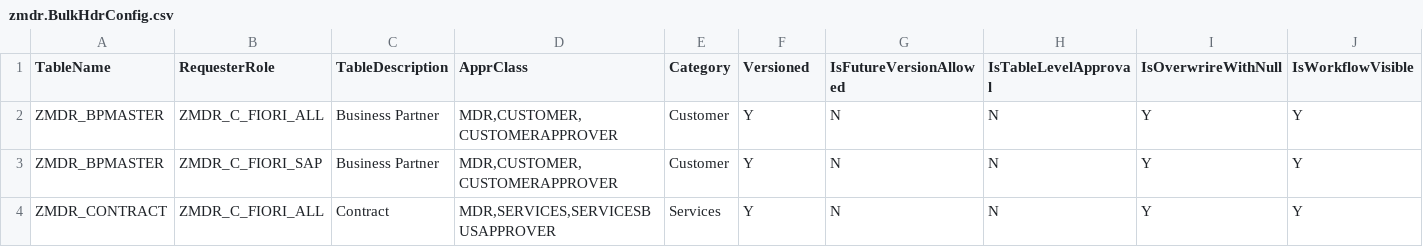
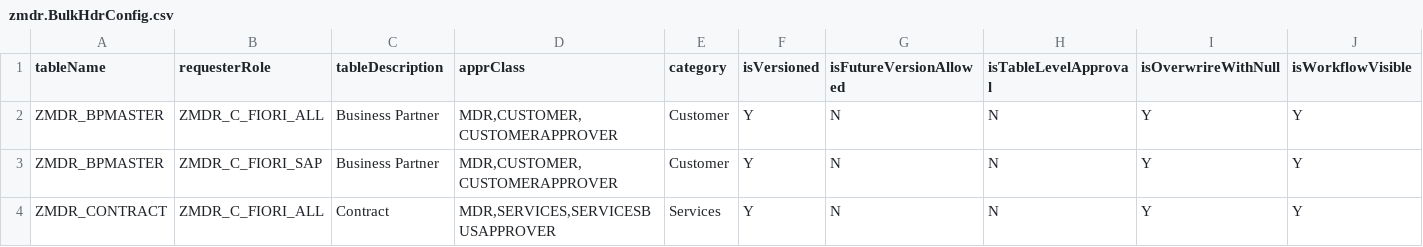
Before and after one commit to samarth092005/MDR, a CSV file: db/data/zmdr.BulkHdrConfig.csv, drawn as a sheet; only a part is shown; the diff covers the shown part only; the diff names each change by its address in the sheet, - before the commit and + after, or states it on an @@ line.

```diff
--- a/db/data/zmdr.BulkHdrConfig.csv
+++ b/db/data/zmdr.BulkHdrConfig.csv
-A1: TableName
+A1: tableName
-B1: RequesterRole
+B1: requesterRole
-C1: TableDescription
+C1: tableDescription
-D1: ApprClass
+D1: apprClass
-E1: Category
+E1: category
-F1: Versioned
+F1: isVersioned
-G1: IsFutureVersionAllowed
+G1: isFutureVersionAllowed
-H1: IsTableLevelApproval
+H1: isTableLevelApproval
-I1: IsOverwrireWithNull
+I1: isOverwrireWithNull
-J1: IsWorkflowVisible
+J1: isWorkflowVisible
```
Also changed, not shown: 5 edited cells elsewhere in this file, db/data/zmdr.BulkItmConfig.csv, 5 other files.
